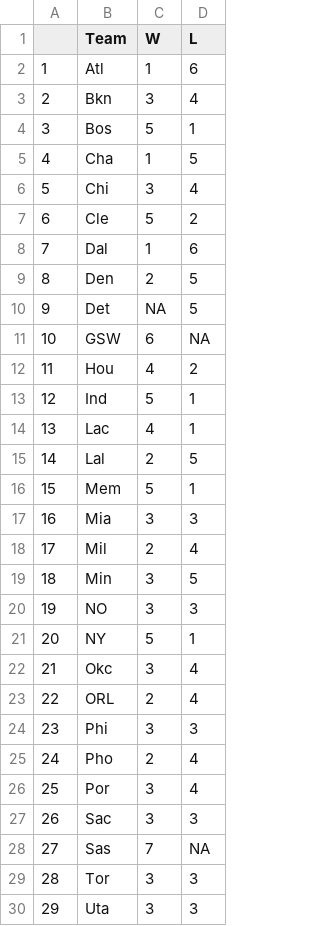
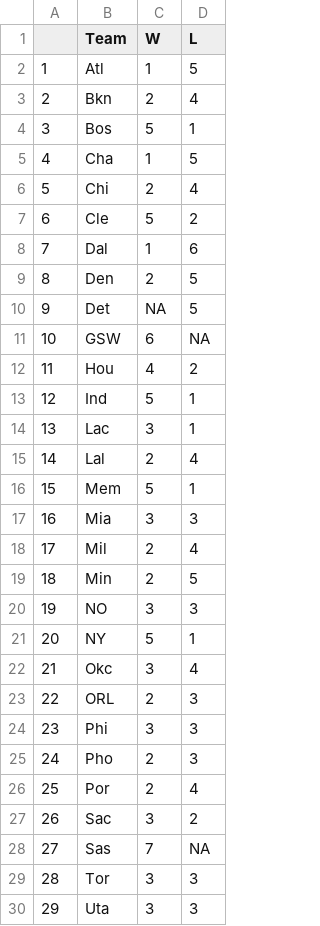
Before and after one commit to derek-corcoran-barrios/Sloan, a CSV file: AddedStand.csv, drawn as a sheet; only a part is shown.

```diff
--- a/AddedStand.csv
+++ b/AddedStand.csv
@@ -1,7 +1,7 @@
 "","Team","W","L"
-"1","Atl",1,6
-"2","Bkn",3,4
+"1","Atl",1,5
+"2","Bkn",2,4
 "3","Bos",5,1
 "4","Cha",1,5
-"5","Chi",3,4
+"5","Chi",2,4
 "6","Cle",5,2
@@ -13,4 +13,4 @@
 "12","Ind",5,1
-"13","Lac",4,1
-"14","Lal",2,5
+"13","Lac",3,1
+"14","Lal",2,4
 "15","Mem",5,1
@@ -18,3 +18,3 @@
 "17","Mil",2,4
-"18","Min",3,5
+"18","Min",2,5
 "19","NO",3,3
@@ -22,7 +22,7 @@
 "21","Okc",3,4
-"22","ORL",2,4
+"22","ORL",2,3
 "23","Phi",3,3
-"24","Pho",2,4
-"25","Por",3,4
-"26","Sac",3,3
+"24","Pho",2,3
+"25","Por",2,4
+"26","Sac",3,2
 "27","Sas",7,NA
```
Also changed, not shown: ProjStand.csv, ProjStandE.csv, 28 other files.
